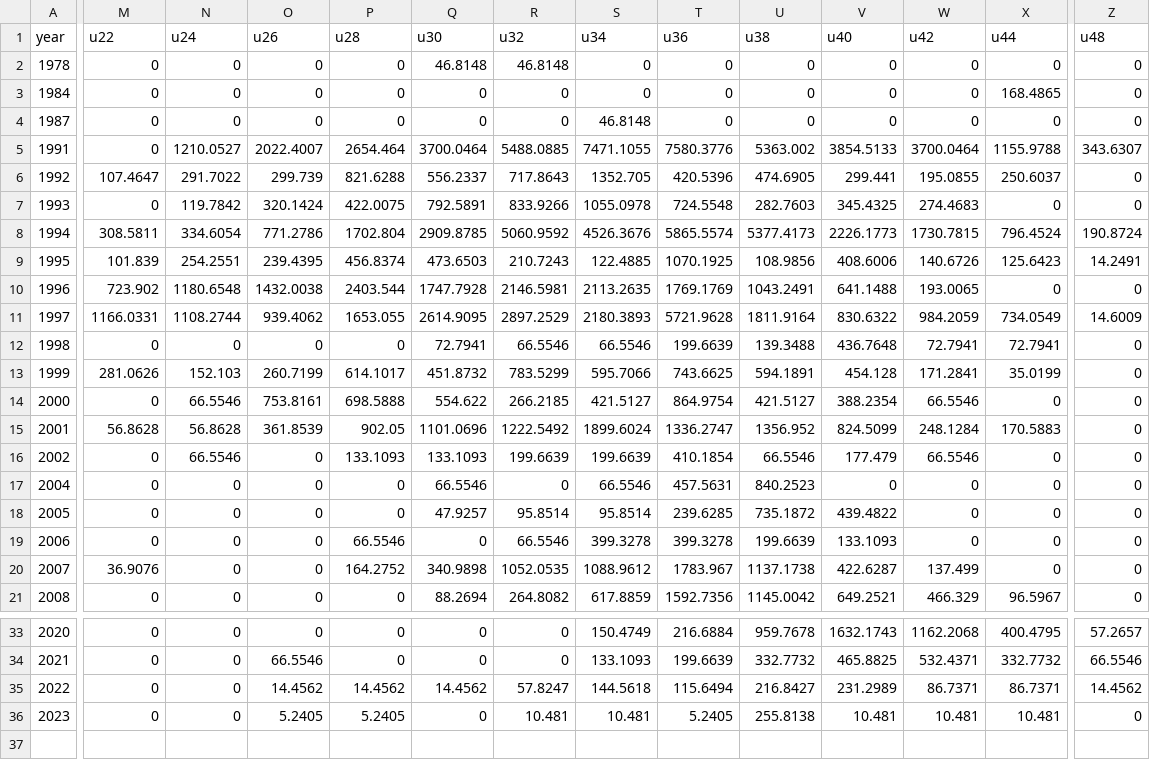
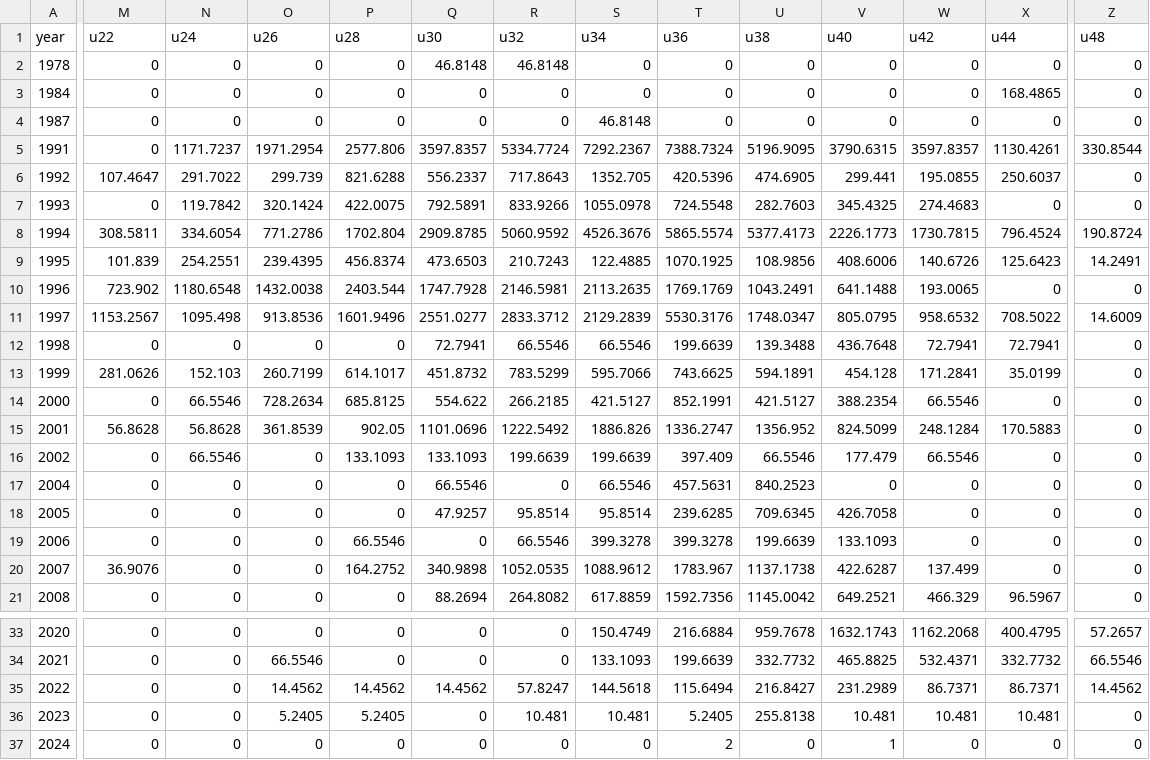
Before and after one commit to pfmc-assessments/CA_quillback_rockfish_2025, a CSV file: data/forSS3/Lcomps_PacFIN_unsexed_expanded_10_50.csv, drawn as a sheet; only a part is shown, gaps mark what is left out; rows hold the shown columns only; the diff covers the shown part only; the diff names each change by its address in the sheet, - before the commit and + after, or states it on an @@ line.

```diff
--- a/data/forSS3/Lcomps_PacFIN_unsexed_expanded_10_50.csv
+++ b/data/forSS3/Lcomps_PacFIN_unsexed_expanded_10_50.csv
-N5 (u24): 1210.0527
+N5 (u24): 1171.7237
-O5 (u26): 2022.4007
+O5 (u26): 1971.2954
-P5 (u28): 2654.464
+P5 (u28): 2577.806
-Q5 (u30): 3700.0464
+Q5 (u30): 3597.8357
-R5 (u32): 5488.0885
+R5 (u32): 5334.7724
-S5 (u34): 7471.1055
+S5 (u34): 7292.2367
-T5 (u36): 7580.3776
+T5 (u36): 7388.7324
-U5 (u38): 5363.002
+U5 (u38): 5196.9095
-V5 (u40): 3854.5133
+V5 (u40): 3790.6315
-W5 (u42): 3700.0464
+W5 (u42): 3597.8357
-X5 (u44): 1155.9788
+X5 (u44): 1130.4261
-Z5 (u48): 343.6307
+Z5 (u48): 330.8544
-M11 (u22): 1166.0331
+M11 (u22): 1153.2567
-N11 (u24): 1108.2744
+N11 (u24): 1095.498
-O11 (u26): 939.4062
+O11 (u26): 913.8536
-P11 (u28): 1653.055
+P11 (u28): 1601.9496
-Q11 (u30): 2614.9095
+Q11 (u30): 2551.0277
-R11 (u32): 2897.2529
+R11 (u32): 2833.3712
-S11 (u34): 2180.3893
+S11 (u34): 2129.2839
-T11 (u36): 5721.9628
+T11 (u36): 5530.3176
-U11 (u38): 1811.9164
+U11 (u38): 1748.0347
-V11 (u40): 830.6322
+V11 (u40): 805.0795
-W11 (u42): 984.2059
+W11 (u42): 958.6532
-X11 (u44): 734.0549
+X11 (u44): 708.5022
-O14 (u26): 753.8161
+O14 (u26): 728.2634
-P14 (u28): 698.5888
+P14 (u28): 685.8125
-T14 (u36): 864.9754
+T14 (u36): 852.1991
-S15 (u34): 1899.6024
+S15 (u34): 1886.826
-T16 (u36): 410.1854
+T16 (u36): 397.409
-U18 (u38): 735.1872
+U18 (u38): 709.6345
-V18 (u40): 439.4822
+V18 (u40): 426.7058
+row 37: 2024 | 0 | 0 | 0 | 0 | 0 | 0 | 0 | 2 | 0 | 1 | 0 | 0 | 0
```
Also changed, not shown: 1 edited cell elsewhere in this file, data/CAquillback_recfin_catches.csv, data/SampleSize_length.csv, 16 other files.
